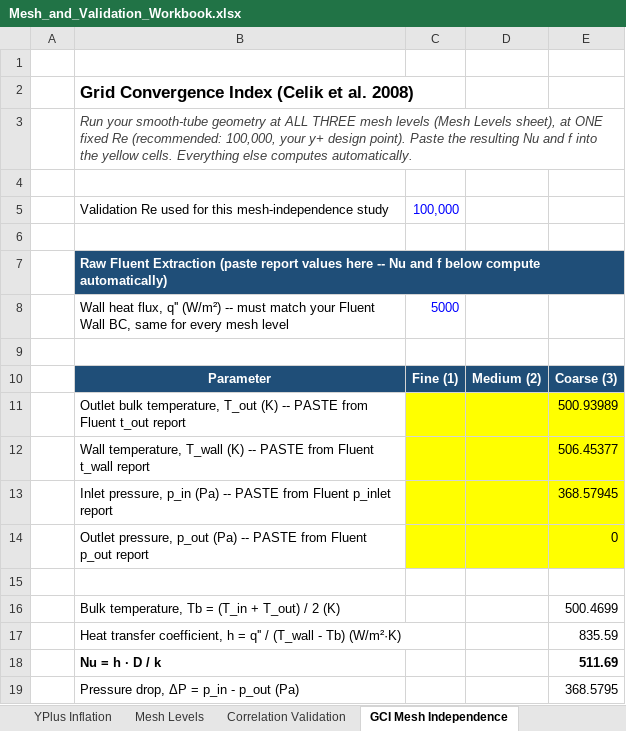
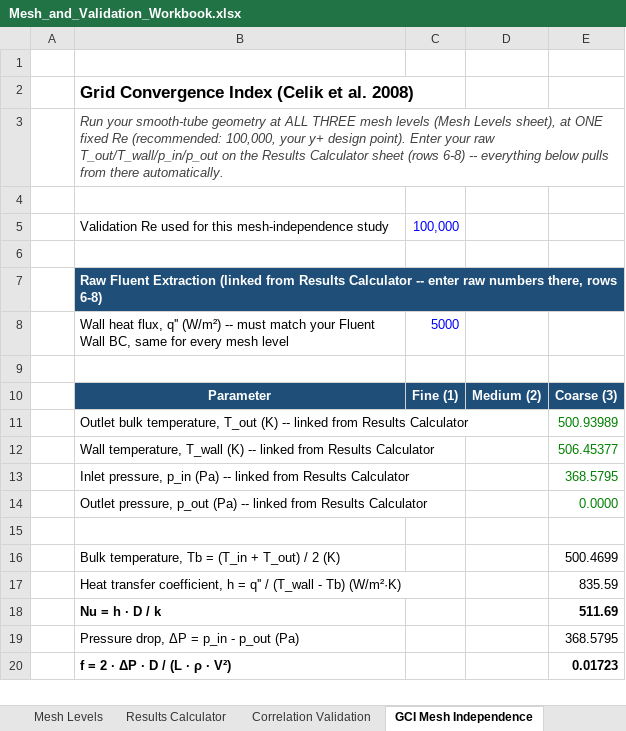
Before and after one commit to dhagax100/dhagax100, an Excel workbook: thesis/mesh-validation/Mesh_and_Validation_Workbook.xlsx, sheet GCI Mesh Independence, drawn as a sheet; only a part is shown; the shorter side is filled out with more unchanged rows; values as stored, in another font and other column widths than the file's, no borders; conditional formats not drawn; removed rows and columns are numbered as before the commit, all else as after; the diff names each change by its address in the sheet, - before the commit and + after, or states it on an @@ line.

```diff
--- a/thesis/mesh-validation/Mesh_and_Validation_Workbook.xlsx (sheet GCI Mesh Independence)
+++ b/thesis/mesh-validation/Mesh_and_Validation_Workbook.xlsx (sheet GCI Mesh Independence)
+sheet tab: Results Calculator
-B3: …design point). Paste the resulting Nu and f into the yellow cells. Everything else computes automatically.
+B3: …design point). Enter your raw T_out/T_wall/p_in/p_out on the Results Calculator sheet (rows 6-8) -- everything below pulls from there automatically.
-B7: …Fluent Extraction (paste report values here -- Nu and f below compute automatically)
+B7: …Fluent Extraction (linked from Results Calculator -- enter raw numbers there, rows 6-8)
-B11: …(K) -- PASTE from Fluent t_out report
+B11: …(K) -- linked from Results Calculator
-C11:E12 fill: #FFFF00
+C11:E12 fill: none
-E11:E12 text colour: black
+E11:E12 text colour: #008000
-B12: …(K) -- PASTE from Fluent t_wall report
+B12: …(K) -- linked from Results Calculator
-row 13:  | Inlet pressure, p_in (Pa) -- PASTE from Fluent p_inlet report |  |  | 368.57945
-row 14:  | Outlet pressure, p_out (Pa) -- PASTE from Fluent p_out report |  |  | 0
+row 13:  | Inlet pressure, p_in (Pa) -- linked from Results Calculator |  |  | 368.5795
+row 14:  | Outlet pressure, p_out (Pa) -- linked from Results Calculator |  |  | 0.0000
```
Also changed, not shown: sheet Correlation Validation, formulas that keep their value.
